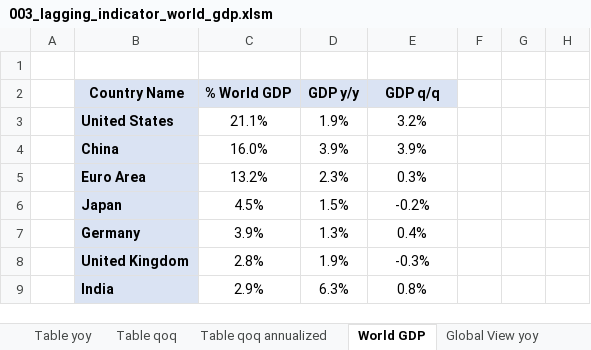
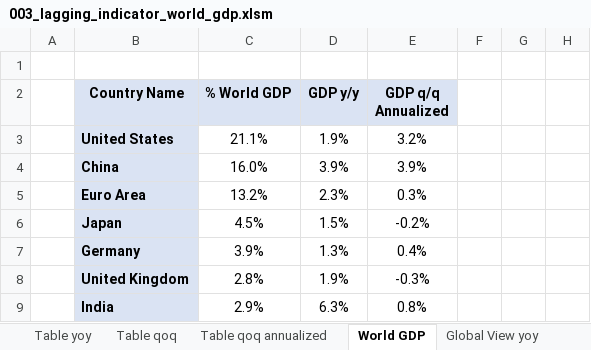
Before and after one commit to markjm5/portfoliomanagement, an Excel workbook: trading_excel_files/01_lagging_coincident_indicators/003_lagging_indicator_world_gdp.xlsm, sheet World GDP, drawn as a sheet; only a part is shown; values as stored, in another font and other column widths than the file's, no borders; conditional formats not drawn; the diff names each change by its address in the sheet, - before the commit and + after, or states it on an @@ line.

```diff
--- a/trading_excel_files/01_lagging_coincident_indicators/003_lagging_indicator_world_gdp.xlsm (sheet World GDP)
+++ b/trading_excel_files/01_lagging_coincident_indicators/003_lagging_indicator_world_gdp.xlsm (sheet World GDP)
-E2: GDP q/q
+E2: GDP q/q Annualized
```
Also changed, not shown: 1 other file.
